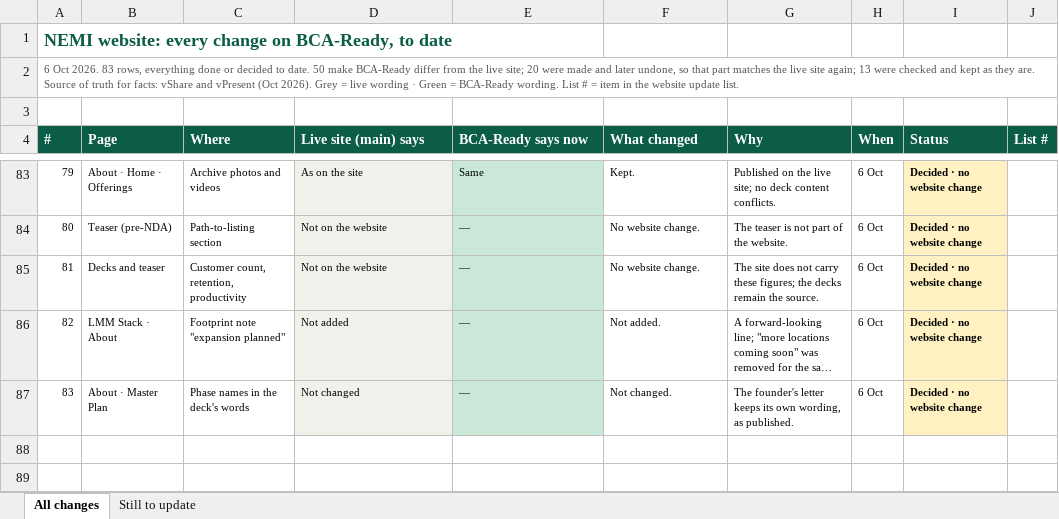
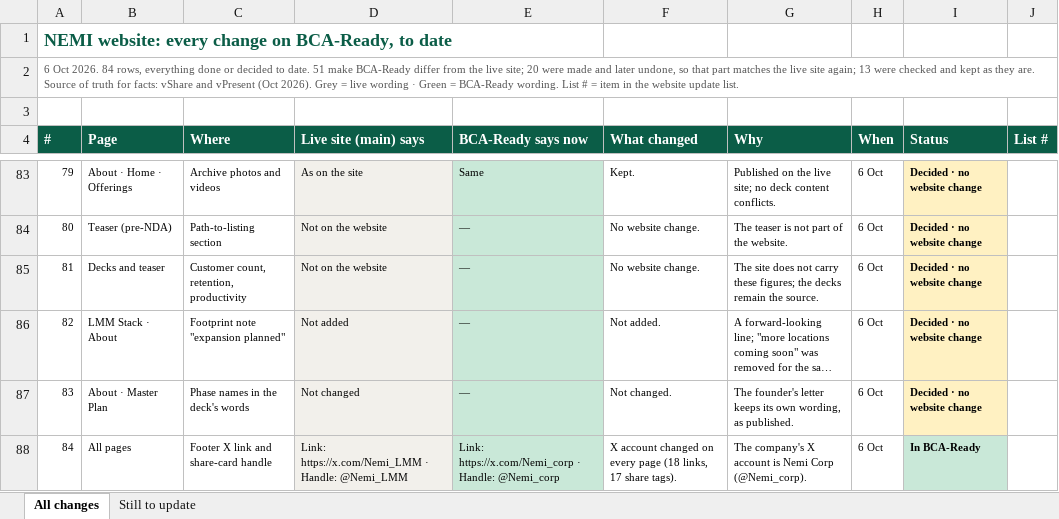
Before and after one commit to Nemi52344/nemi-lmm-site, an Excel workbook: _s4/NEMI_BCA-Ready_all_changes.xlsx, sheet All changes, drawn as a sheet; only a part is shown, gaps mark what is left out; long unchanged cells end in …; values as stored, in another font and other column widths than the file's, no borders; the diff names each change by its address in the sheet, - before the commit and + after, or states it on an @@ line.

```diff
--- a/_s4/NEMI_BCA-Ready_all_changes.xlsx (sheet All changes)
+++ b/_s4/NEMI_BCA-Ready_all_changes.xlsx (sheet All changes)
@@ column A (#) renumbered in row 2 @@
+row 88: 84 | All pages | Footer X link and share-card handle | Link: https://x.com/Nemi_LMM · Handle: @Nemi_LMM | Link: https://x.com/Nemi_corp · Handle: @Nemi_corp | X account changed on every page (18 links, 17 share tags). | The company's X account is Nemi Corp (@Nemi_corp). | 6 Oct | In BCA-Ready
```
